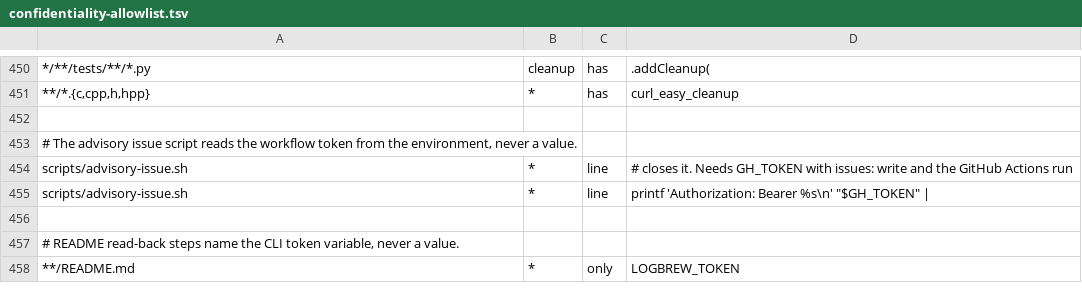
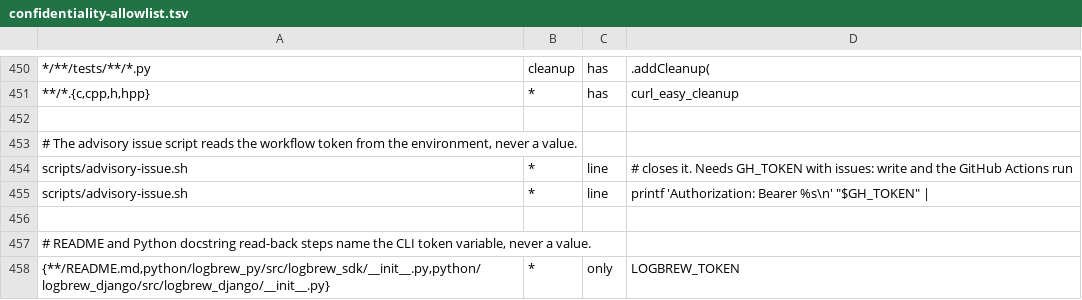
Before and after one commit to LogBrewCo/sdk, a TSV file: tools/toolchain-probe/confidentiality-allowlist.tsv, drawn as a sheet; only a part is shown, gaps mark what is left out.

Commit message:
docs(python): say in the code that a 2xx send is not a readable event
The logbrew_sdk and logbrew_django module docstrings, HttpTransport, and
configure_logbrew now say that a 2xx response means LogBrew accepted the
batch, and show how to read it back with a project read key:
`LOGBREW_TOKEN=<read key> logbrew read traces --since 1h --json` or
`logbrew issues`, linking the Read Your Events Back guide.

Read Events Back in both READMEs now says that an existing project read
key can be exported as LOGBREW_TOKEN without creating a new one.

```diff
--- a/tools/toolchain-probe/confidentiality-allowlist.tsv
+++ b/tools/toolchain-probe/confidentiality-allowlist.tsv
@@ -456,3 +456,3 @@ scripts/advisory-issue.sh	*	line	printf 'Authorization: Bearer %s\n' "$GH_TOKEN"
 
-# README read-back steps name the CLI token variable, never a value.
-**/README.md	*	only	LOGBREW_TOKEN
+# README and Python docstring read-back steps name the CLI token variable, never a value.
+{**/README.md,python/logbrew_py/src/logbrew_sdk/__init__.py,python/logbrew_django/src/logbrew_django/__init__.py}	*	only	LOGBREW_TOKEN
```
Also changed, not shown: 4 other files.
